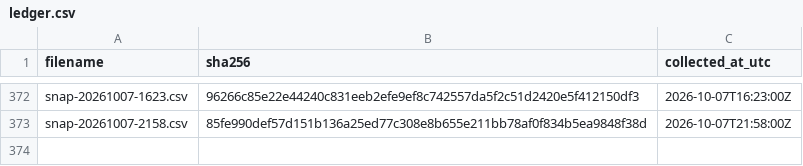
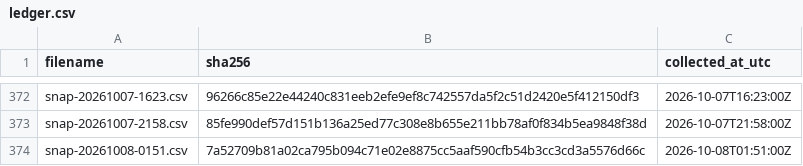
Before and after one commit to twill3c/hodo-hangenki, a CSV file: data/ledger.csv, drawn as a sheet; only a part is shown, gaps mark what is left out.

```diff
--- a/data/ledger.csv
+++ b/data/ledger.csv
@@ -373 +373,2 @@ snap-20261007-1623.csv,96266c85e22e44240c831eeb2efe9ef8c742557da5f2c51d2420e5f41
 snap-20261007-2158.csv,85fe990def57d151b136a25ed77c308e8b655e211bb78af0f834b5ea9848f38d,2026-10-07T21:58:00Z
+snap-20261008-0151.csv,7a52709b81a02ca795b094c71e02e8875cc5aaf590cfb54b3cc3cd3a5576d66c,2026-10-08T01:51:00Z
```
Also changed, not shown: 22 other files.
